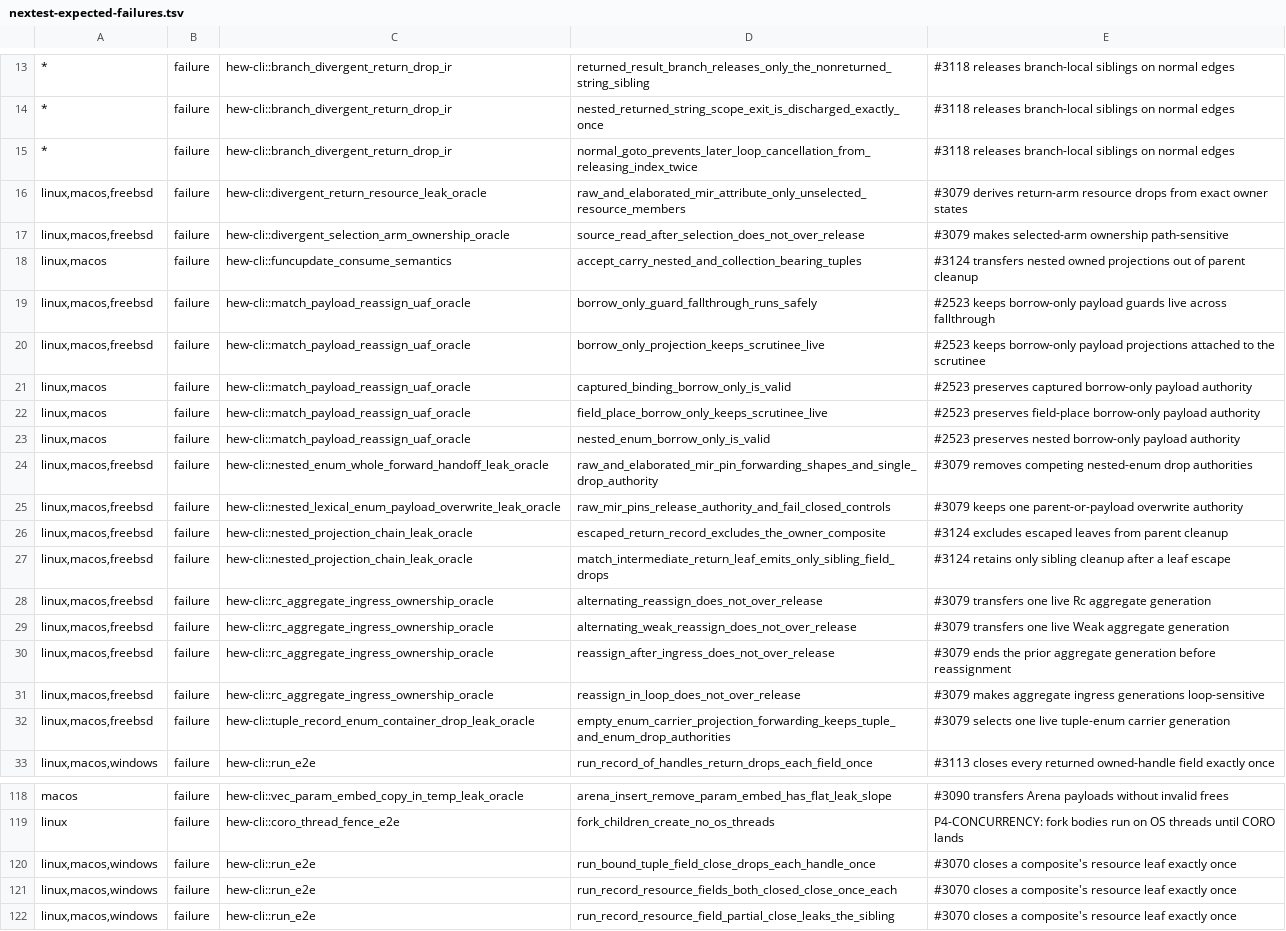
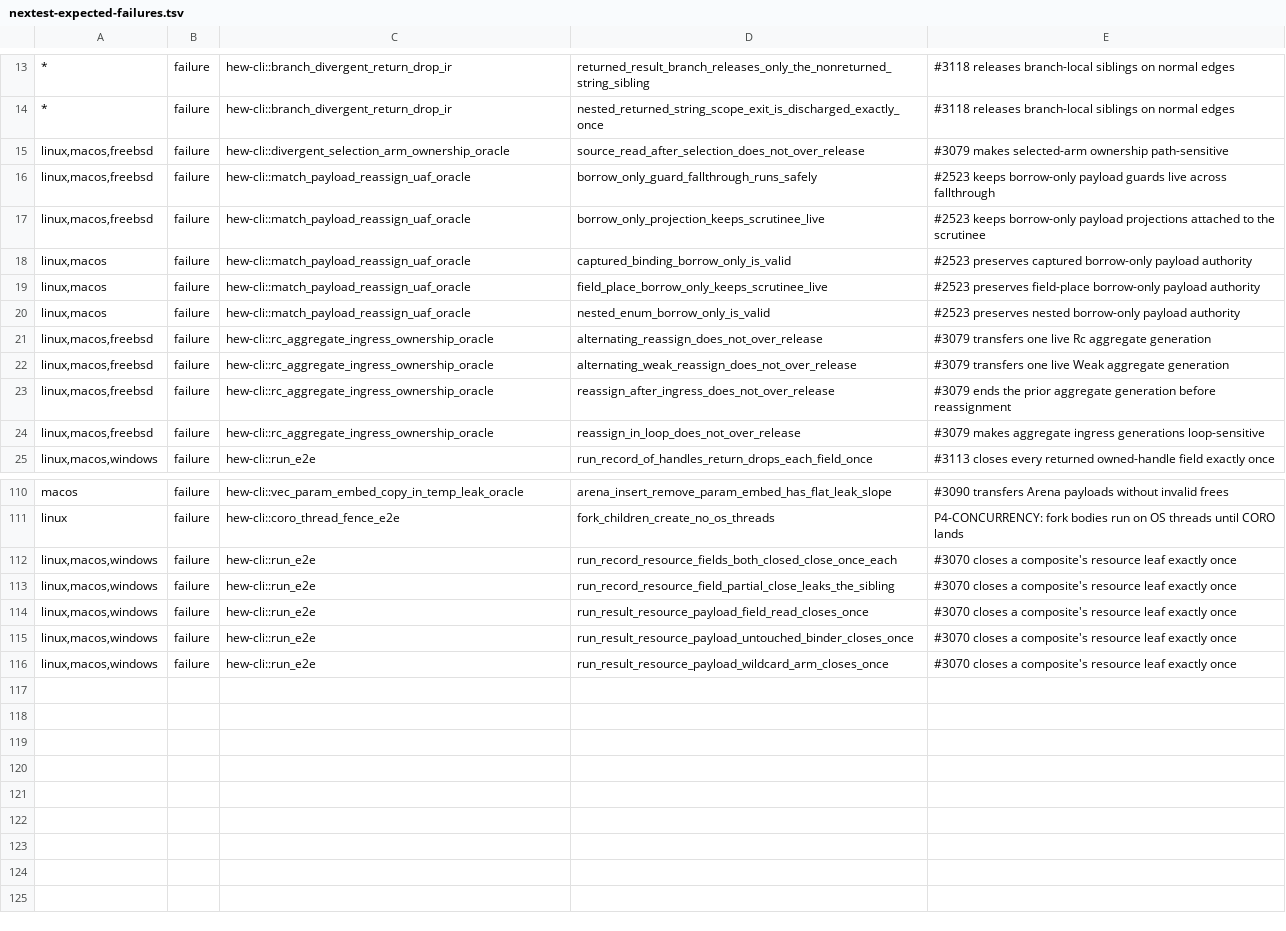
Before and after one commit to hew-lang/hew, a TSV file: scripts/nextest-expected-failures.tsv, drawn as a sheet; only a part is shown, gaps mark what is left out; the shorter side is filled out with more unchanged rows; the diff names each change by its address in the sheet, - before the commit and + after, or states it on an @@ line.

Commit message:
chore(test): drop expected-failure rows whose tests pass
Nine rows named tests the ratchet now reports as absent: one composite
resource-leaf close and eight owner-state drop oracles from the #3079, #3118 and
#3124 lineages. The ratchet only shrinks.

```diff
--- a/scripts/nextest-expected-failures.tsv
+++ b/scripts/nextest-expected-failures.tsv
-row 15: * | failure | hew-cli::branch_divergent_return_drop_ir | normal_goto_prevents_later_loop_cancellation_from_releasing_index_twice | #3118 releases branch-local siblings on normal edges
-row 16: linux,macos,freebsd | failure | hew-cli::divergent_return_resource_leak_oracle | raw_and_elaborated_mir_attribute_only_unselected_resource_members | #3079 derives return-arm resource drops from exact owner states
-row 18: linux,macos | failure | hew-cli::funcupdate_consume_semantics | accept_carry_nested_and_collection_bearing_tuples | #3124 transfers nested owned projections out of parent cleanup
-row 24: linux,macos,freebsd | failure | hew-cli::nested_enum_whole_forward_handoff_leak_oracle | raw_and_elaborated_mir_pin_forwarding_shapes_and_single_drop_authority | #3079 removes competing nested-enum drop authorities
-row 25: linux,macos,freebsd | failure | hew-cli::nested_lexical_enum_payload_overwrite_leak_oracle | raw_mir_pins_release_authority_and_fail_closed_controls | #3079 keeps one parent-or-payload overwrite authority
-row 26: linux,macos,freebsd | failure | hew-cli::nested_projection_chain_leak_oracle | escaped_return_record_excludes_the_owner_composite | #3124 excludes escaped leaves from parent cleanup
-row 27: linux,macos,freebsd | failure | hew-cli::nested_projection_chain_leak_oracle | match_intermediate_return_leaf_emits_only_sibling_field_drops | #3124 retains only sibling cleanup after a leaf escape
-row 32: linux,macos,freebsd | failure | hew-cli::tuple_record_enum_container_drop_leak_oracle | empty_enum_carrier_projection_forwarding_keeps_tuple_and_enum_drop_authorities | #3079 selects one live tuple-enum carrier generation
-row 120: linux,macos,windows | failure | hew-cli::run_e2e | run_bound_tuple_field_close_drops_each_handle_once | #3070 closes a composite's resource leaf exactly once
```
